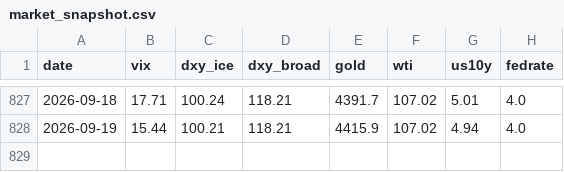
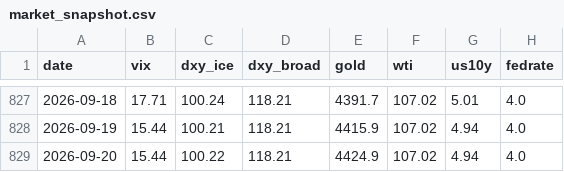
Before and after one commit to hshs9413-gif/narrative-tracker, a CSV file: docs/data/market_snapshot.csv, drawn as a sheet; only a part is shown, gaps mark what is left out.

```diff
--- a/docs/data/market_snapshot.csv
+++ b/docs/data/market_snapshot.csv
@@ -828 +828,2 @@ date,vix,dxy_ice,dxy_broad,gold,wti,us10y,fedrate
 2026-09-19,15.44,100.21,118.21,4415.9,107.02,4.94,4.0
+2026-09-20,15.44,100.22,118.21,4424.9,107.02,4.94,4.0
```
Also changed, not shown: docs/data/attention.csv, docs/data/watchlist_attention.csv.
